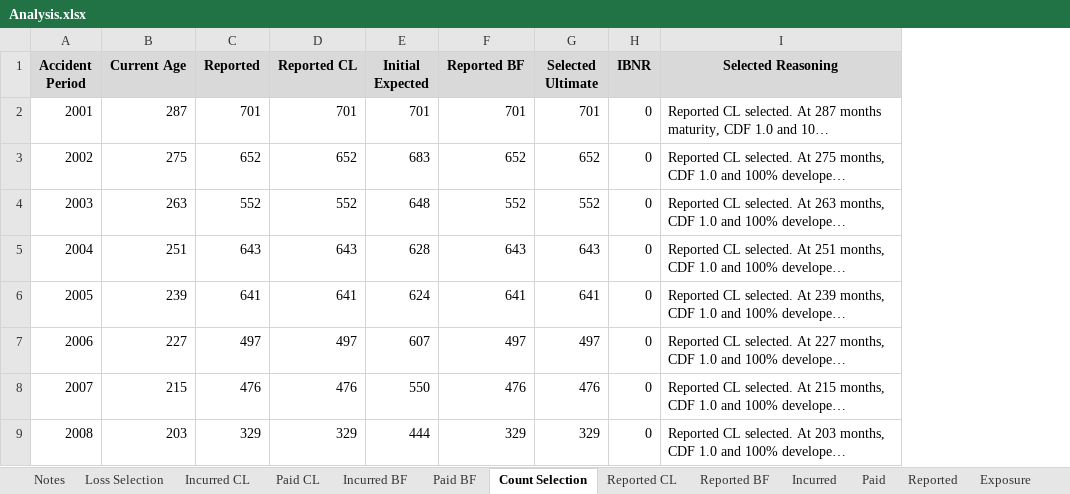
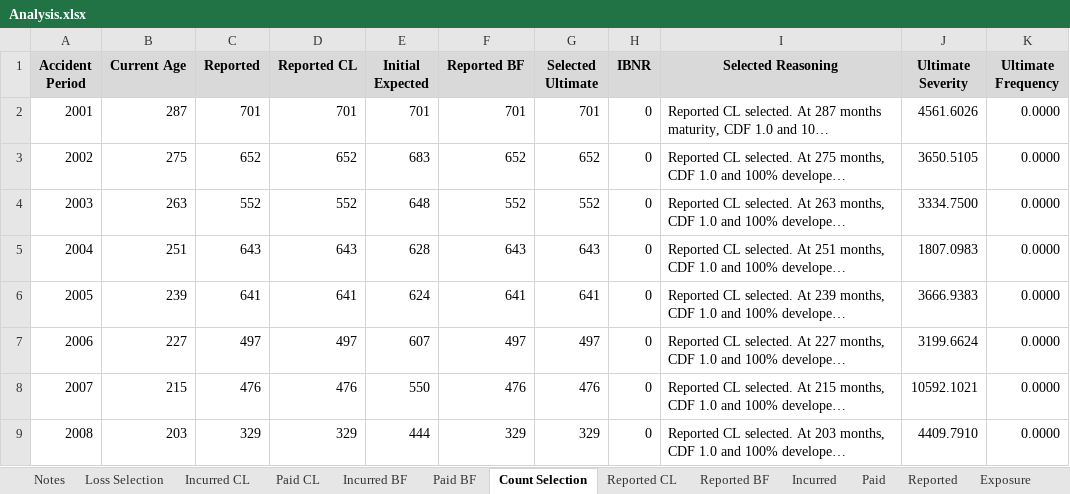
Before and after one commit to cas-team-analyst/team-analyst, an Excel workbook: sample-data/sample-run/Analysis.xlsx, sheet Count Selection, drawn as a sheet; only a part is shown; long unchanged cells end in …; values as stored, in another font and other column widths than the file's, no borders; the diff names each change by its address in the sheet, - before the commit and + after, or states it on an @@ line.

```diff
--- a/sample-data/sample-run/Analysis.xlsx (sheet Count Selection)
+++ b/sample-data/sample-run/Analysis.xlsx (sheet Count Selection)
+column J (Ultimate Severity), rows 2-9: 4561.6026 | 3650.5105 | 3334.7500 | 1807.0983 | 3666.9383 | 3199.6624 | 10592.1021 | 4409.7910
+column K (Ultimate Frequency), rows 2-9: all 0.0000
```
Also changed, not shown: sheet Post-Method Diagnostics, sheet Loss Selection, 7 other files.
